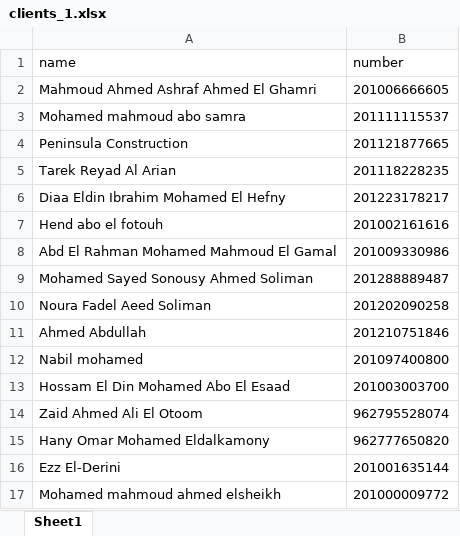
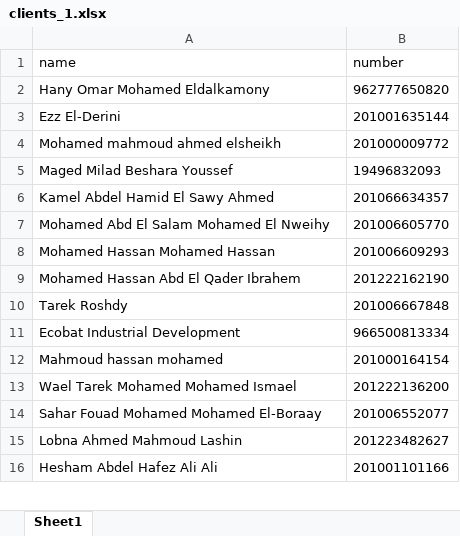
Before and after one commit to popwam/whatsapp-crm, an Excel workbook: uploads/clients_1.xlsx, sheet Sheet1, drawn as a sheet; only a part is shown; the shorter side is filled out with more unchanged rows; values as stored, in another font and other column widths than the file's, no borders; the diff names each change by its address in the sheet, - before the commit and + after, or states it on an @@ line.

```diff
--- a/uploads/clients_1.xlsx (sheet Sheet1)
+++ b/uploads/clients_1.xlsx (sheet Sheet1)
-row 2: Mahmoud Ahmed Ashraf Ahmed El Ghamri | 201006666605
-row 3: Mohamed mahmoud abo samra | 201111115537
-row 4: Peninsula Construction | 201121877665
-row 5: Tarek Reyad Al Arian | 201118228235
-row 6: Diaa Eldin Ibrahim Mohamed El Hefny | 201223178217
-row 7: Hend abo el fotouh | 201002161616
-row 8: Abd El Rahman Mohamed Mahmoud El Gamal | 201009330986
-row 9: Mohamed Sayed Sonousy Ahmed Soliman | 201288889487
-row 10: Noura Fadel Aeed Soliman | 201202090258
-row 11: Ahmed Abdullah | 201210751846
-row 12: Nabil mohamed | 201097400800
-row 13: Hossam El Din Mohamed Abo El Esaad | 201003003700
-row 14: Zaid Ahmed Ali El Otoom | 962795528074
```
Also changed, not shown: 2 other files.
